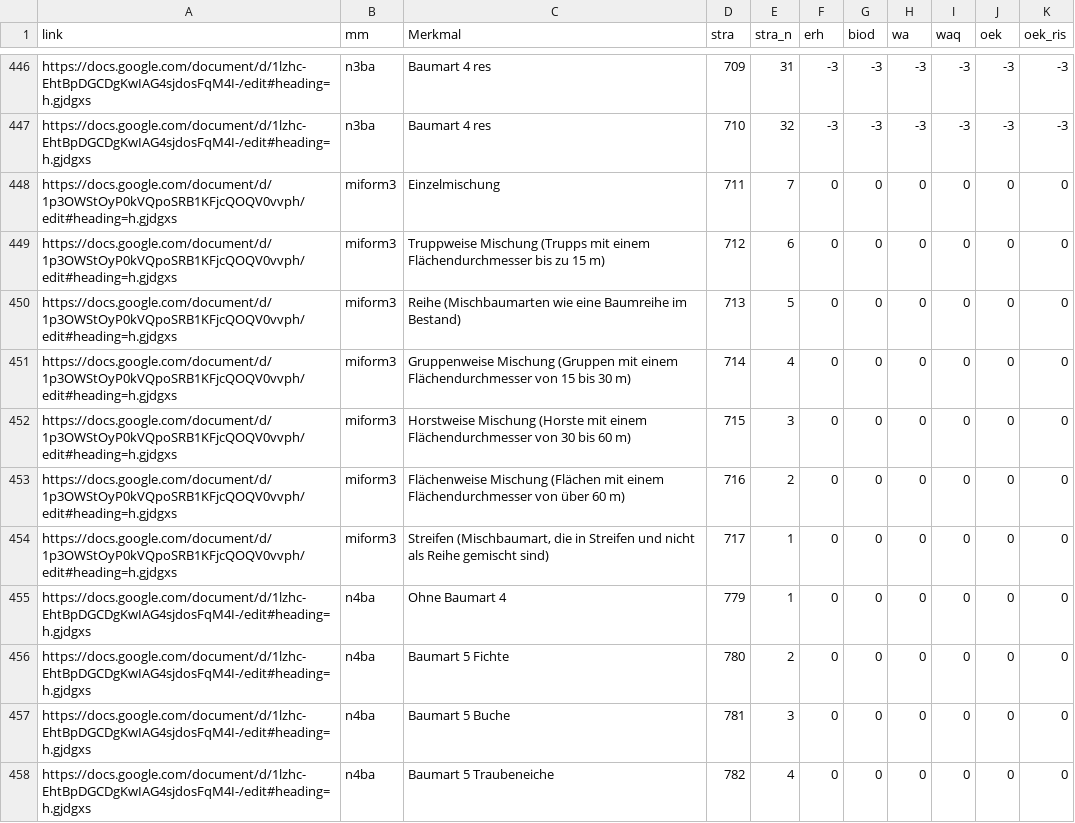
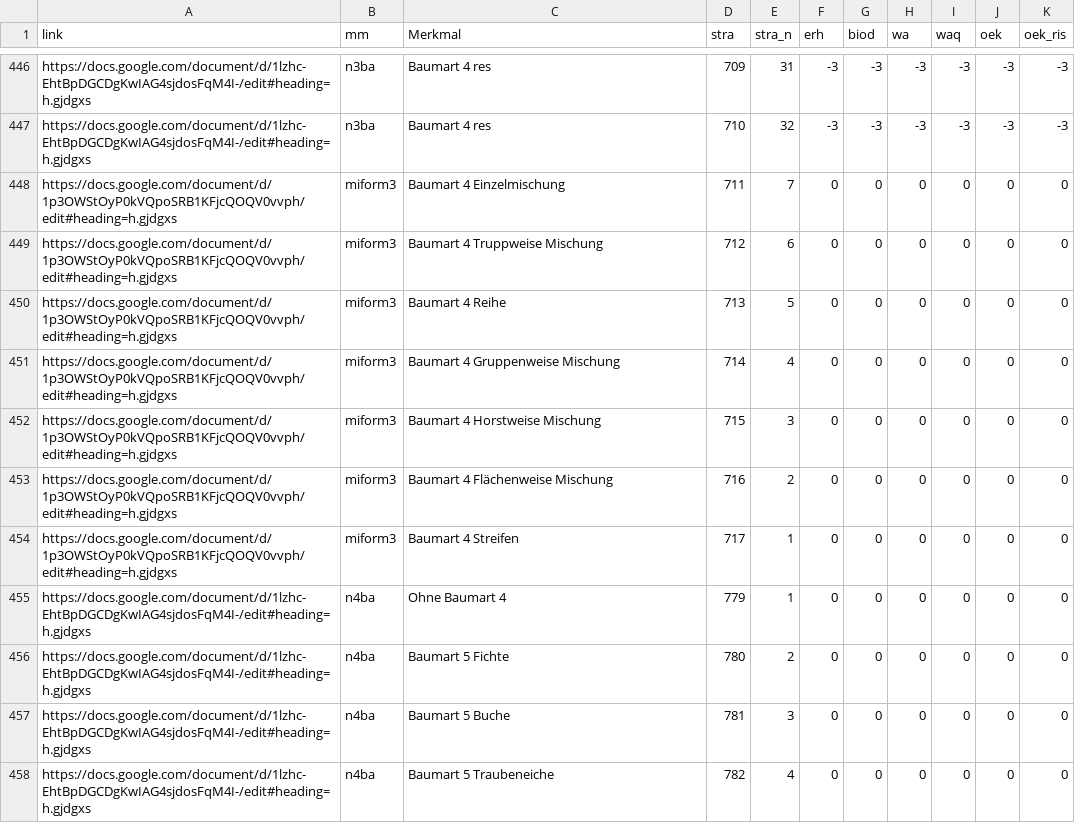
Before and after one commit to f2502/OESL_MV, a CSV file: tab.csv, drawn as a sheet; only a part is shown, gaps mark what is left out; the diff covers the shown part only.

```diff
--- a/tab.csv
+++ b/tab.csv
@@ -447,9 +447,9 @@ https://docs.google.com/document/d/1lzhc-EhtBpDGCDgKwIAG4sjdosFqM4I-/edit#headin
 https://docs.google.com/document/d/1lzhc-EhtBpDGCDgKwIAG4sjdosFqM4I-/edit#heading=h.gjdgxs;n3ba;Baumart 4 res;710;32;-3;-3;-3;-3;-3;-3
-https://docs.google.com/document/d/1p3OWStOyP0kVQpoSRB1KFjcQOQV0vvph/edit#heading=h.gjdgxs;miform3;Einzelmischung;711;7;0;0;0;0;0;0
-https://docs.google.com/document/d/1p3OWStOyP0kVQpoSRB1KFjcQOQV0vvph/edit#heading=h.gjdgxs;miform3;Truppweise Mischung (Trupps mit einem Flächendurchmesser bis zu 15 m);712;6;0;0;0;0;0;0
-https://docs.google.com/document/d/1p3OWStOyP0kVQpoSRB1KFjcQOQV0vvph/edit#heading=h.gjdgxs;miform3;Reihe (Mischbaumarten wie eine Baumreihe im Bestand);713;5;0;0;0;0;0;0
-https://docs.google.com/document/d/1p3OWStOyP0kVQpoSRB1KFjcQOQV0vvph/edit#heading=h.gjdgxs;miform3;Gruppenweise Mischung (Gruppen mit einem Flächendurchmesser von 15 bis 30 m);714;4;0;0;0;0;0;0
-https://docs.google.com/document/d/1p3OWStOyP0kVQpoSRB1KFjcQOQV0vvph/edit#heading=h.gjdgxs;miform3;Horstweise Mischung (Horste mit einem Flächendurchmesser von 30 bis 60 m);715;3;0;0;0;0;0;0
-https://docs.google.com/document/d/1p3OWStOyP0kVQpoSRB1KFjcQOQV0vvph/edit#heading=h.gjdgxs;miform3;Flächenweise Mischung (Flächen mit einem Flächendurchmesser von über 60 m);716;2;0;0;0;0;0;0
-https://docs.google.com/document/d/1p3OWStOyP0kVQpoSRB1KFjcQOQV0vvph/edit#heading=h.gjdgxs;miform3;Streifen (Mischbaumart, die in Streifen und nicht als Reihe gemischt sind);717;1;0;0;0;0;0;0
+https://docs.google.com/document/d/1p3OWStOyP0kVQpoSRB1KFjcQOQV0vvph/edit#heading=h.gjdgxs;miform3;Baumart 4 Einzelmischung;711;7;0;0;0;0;0;0
+https://docs.google.com/document/d/1p3OWStOyP0kVQpoSRB1KFjcQOQV0vvph/edit#heading=h.gjdgxs;miform3;Baumart 4  Truppweise Mischung;712;6;0;0;0;0;0;0
+https://docs.google.com/document/d/1p3OWStOyP0kVQpoSRB1KFjcQOQV0vvph/edit#heading=h.gjdgxs;miform3;Baumart 4 Reihe ;713;5;0;0;0;0;0;0
+https://docs.google.com/document/d/1p3OWStOyP0kVQpoSRB1KFjcQOQV0vvph/edit#heading=h.gjdgxs;miform3;Baumart 4  Gruppenweise Mischung ;714;4;0;0;0;0;0;0
+https://docs.google.com/document/d/1p3OWStOyP0kVQpoSRB1KFjcQOQV0vvph/edit#heading=h.gjdgxs;miform3;Baumart 4 Horstweise Mischung ;715;3;0;0;0;0;0;0
+https://docs.google.com/document/d/1p3OWStOyP0kVQpoSRB1KFjcQOQV0vvph/edit#heading=h.gjdgxs;miform3;Baumart 4  Flächenweise Mischung ;716;2;0;0;0;0;0;0
+https://docs.google.com/document/d/1p3OWStOyP0kVQpoSRB1KFjcQOQV0vvph/edit#heading=h.gjdgxs;miform3;Baumart 4 Streifen;717;1;0;0;0;0;0;0
 https://docs.google.com/document/d/1lzhc-EhtBpDGCDgKwIAG4sjdosFqM4I-/edit#heading=h.gjdgxs;n4ba;Ohne Baumart 4;779;1;0;0;0;0;0;0
```
Also changed, not shown: 27 edited cells elsewhere in this file.
